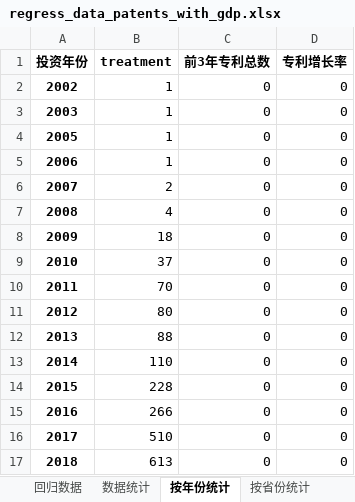
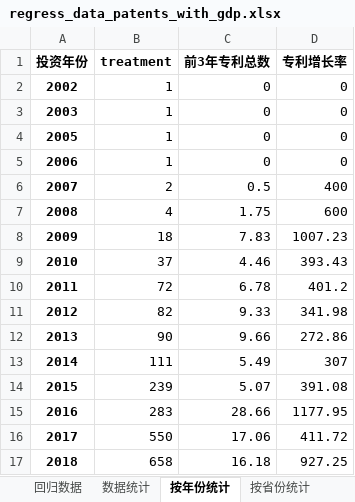
Before and after one commit to muweiabc/govfund, an Excel workbook: patent_analysis/regress_data_patents_with_gdp.xlsx, sheet 按年份统计, drawn as a sheet; only a part is shown; values as stored, in another font and other column widths than the file's, no borders; the diff covers the shown part only; the diff names each change by its address in the sheet, - before the commit and + after, or states it on an @@ line.

```diff
--- a/patent_analysis/regress_data_patents_with_gdp.xlsx (sheet 按年份统计)
+++ b/patent_analysis/regress_data_patents_with_gdp.xlsx (sheet 按年份统计)
-C6 (前3年专利总数): 0
+C6 (前3年专利总数): 0.5
-D6 (专利增长率): 0
+D6 (专利增长率): 400
-C7 (前3年专利总数): 0
+C7 (前3年专利总数): 1.75
-D7 (专利增长率): 0
+D7 (专利增长率): 600
-C8 (前3年专利总数): 0
+C8 (前3年专利总数): 7.83
-D8 (专利增长率): 0
+D8 (专利增长率): 1007.23
-C9 (前3年专利总数): 0
+C9 (前3年专利总数): 4.46
-D9 (专利增长率): 0
+D9 (专利增长率): 393.43
-B10 (treatment): 70
+B10 (treatment): 72
-C10 (前3年专利总数): 0
+C10 (前3年专利总数): 6.78
-D10 (专利增长率): 0
+D10 (专利增长率): 401.2
-B11 (treatment): 80
+B11 (treatment): 82
-C11 (前3年专利总数): 0
+C11 (前3年专利总数): 9.33
-D11 (专利增长率): 0
+D11 (专利增长率): 341.98
-B12 (treatment): 88
+B12 (treatment): 90
-C12 (前3年专利总数): 0
+C12 (前3年专利总数): 9.66
-D12 (专利增长率): 0
+D12 (专利增长率): 272.86
-B13 (treatment): 110
+B13 (treatment): 111
-C13 (前3年专利总数): 0
+C13 (前3年专利总数): 5.49
-D13 (专利增长率): 0
+D13 (专利增长率): 307
-B14 (treatment): 228
+B14 (treatment): 239
-C14 (前3年专利总数): 0
+C14 (前3年专利总数): 5.07
-D14 (专利增长率): 0
+D14 (专利增长率): 391.08
-B15 (treatment): 266
+B15 (treatment): 283
-C15 (前3年专利总数): 0
+C15 (前3年专利总数): 28.66
-D15 (专利增长率): 0
+D15 (专利增长率): 1177.95
-B16 (treatment): 510
+B16 (treatment): 550
-C16 (前3年专利总数): 0
+C16 (前3年专利总数): 17.06
-D16 (专利增长率): 0
+D16 (专利增长率): 411.72
-B17 (treatment): 613
+B17 (treatment): 658
-C17 (前3年专利总数): 0
+C17 (前3年专利总数): 16.18
-D17 (专利增长率): 0
+D17 (专利增长率): 927.25
```
Also changed, not shown: 9 edited cells elsewhere in this sheet, sheet 回归数据, sheet 数据统计, sheet 按省份统计, sheet GDP统计, patent_analysis/pipeline_log.xlsx, patent_analysis/regress_data_citations.xlsx, 24 other files.
